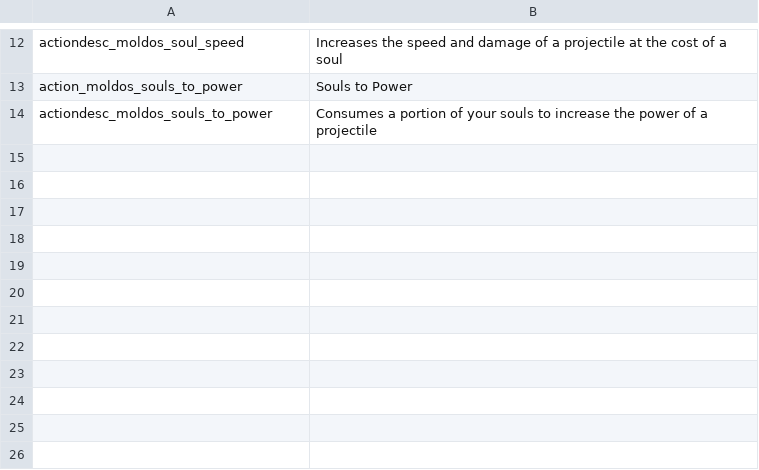
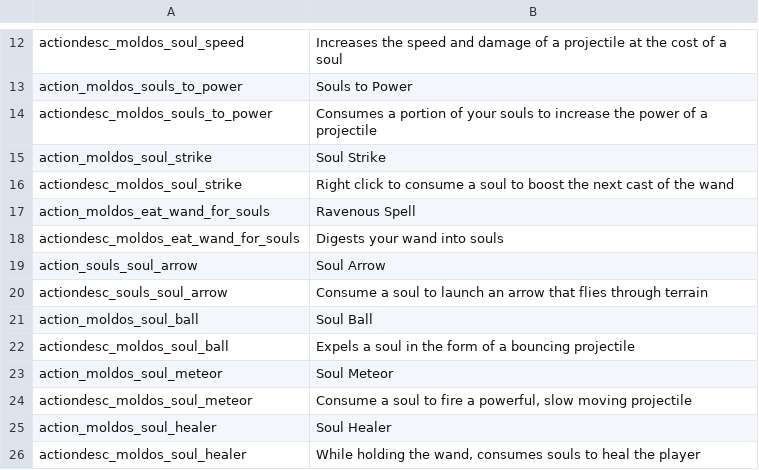
Before and after one commit to SiriMoel/souls, a CSV file: files/translations.csv, drawn as a sheet; only a part is shown, gaps mark what is left out.

Commit message:
spells (nothing new)

```diff
--- a/files/translations.csv
+++ b/files/translations.csv
@@ -14 +14,13 @@ action_moldos_souls_to_power,"Souls to Power",,,,,,,,,,,,
 actiondesc_moldos_souls_to_power,"Consumes a portion of your souls to increase the power of a projectile",,,,,,,,,,,,
+action_moldos_soul_strike,"Soul Strike",,,,,,,,,,,,
+actiondesc_moldos_soul_strike,"Right click to consume a soul to boost the next cast of the wand",,,,,,,,,,,,
+action_moldos_eat_wand_for_souls,"Ravenous Spell",,,,,,,,,,,,
+actiondesc_moldos_eat_wand_for_souls,"Digests your wand into souls",,,,,,,,,,,,
+action_souls_soul_arrow,"Soul Arrow",,,,,,,,,,,,
+actiondesc_souls_soul_arrow,"Consume a soul to launch an arrow that flies through terrain",,,,,,,,,,,,
+action_moldos_soul_ball,"Soul Ball",,,,,,,,,,,,
+actiondesc_moldos_soul_ball,"Expels a soul in the form of a bouncing projectile",,,,,,,,,,,,
+action_moldos_soul_meteor,"Soul Meteor",,,,,,,,,,,,
+actiondesc_moldos_soul_meteor,"Consume a soul to fire a powerful, slow moving projectile",,,,,,,,,,,,
+action_moldos_soul_healer,"Soul Healer",,,,,,,,,,,,
+actiondesc_moldos_soul_healer,"While holding the wand, consumes souls to heal the player",,,,,,,,,,,,
```
Also changed, not shown: 27 other files.
